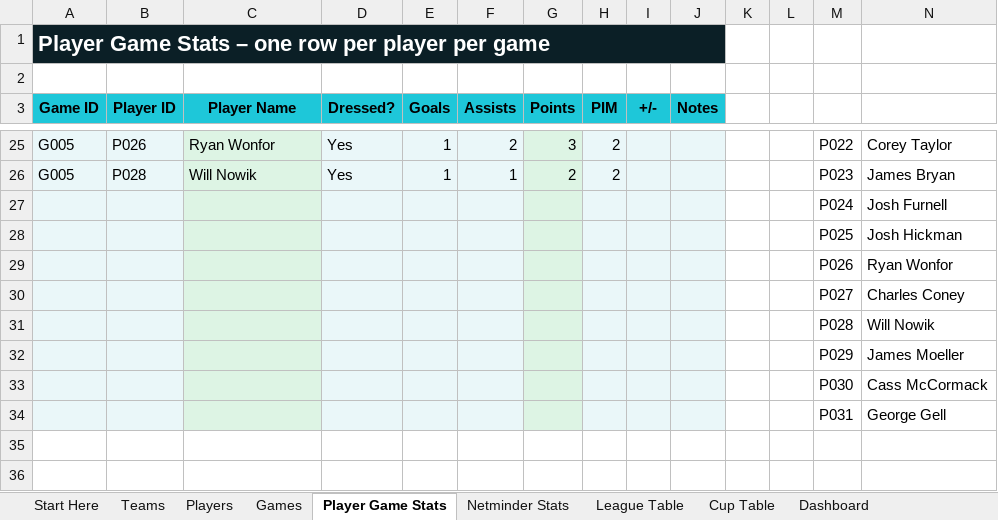
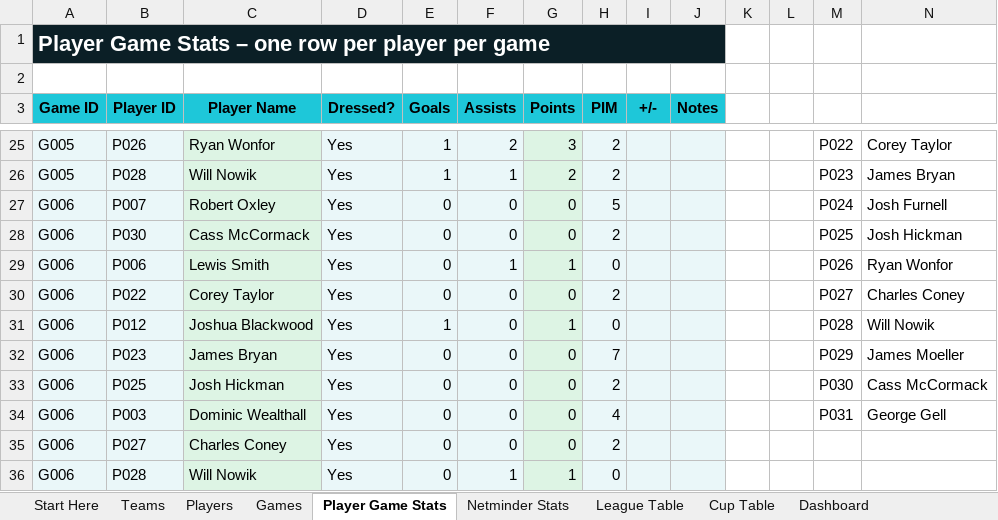
Before and after one commit to Howardmoon76/mk-thunder-stats-v2, an Excel workbook: MK_Thunder_Stats_Master.xlsx, sheet Player Game Stats, drawn as a sheet; only a part is shown, gaps mark what is left out; values as stored, in another font and other column widths than the file's, no borders; removed rows and columns are numbered as before the commit, all else as after; the diff names each change by its address in the sheet, - before the commit and + after, or states it on an @@ line.

Commit message:
Add files via upload

```diff
--- a/MK_Thunder_Stats_Master.xlsx (sheet Player Game Stats)
+++ b/MK_Thunder_Stats_Master.xlsx (sheet Player Game Stats)
-row 27:  |  |  |  |  |  |  |  |  |  |  |  | P024 | Josh Furnell
-row 28:  |  |  |  |  |  |  |  |  |  |  |  | P025 | Josh Hickman
-row 29:  |  |  |  |  |  |  |  |  |  |  |  | P026 | Ryan Wonfor
-row 30:  |  |  |  |  |  |  |  |  |  |  |  | P027 | Charles Coney
-row 31:  |  |  |  |  |  |  |  |  |  |  |  | P028 | Will Nowik
-row 32:  |  |  |  |  |  |  |  |  |  |  |  | P029 | James Moeller
-row 33:  |  |  |  |  |  |  |  |  |  |  |  | P030 | Cass McCormack
-row 34:  |  |  |  |  |  |  |  |  |  |  |  | P031 | George Gell
+row 27: G006 | P007 | Robert Oxley | Yes | 0 | 0 | 0 | 5 |  |  |  |  | P024 | Josh Furnell
+row 28: G006 | P030 | Cass McCormack | Yes | 0 | 0 | 0 | 2 |  |  |  |  | P025 | Josh Hickman
+row 29: G006 | P006 | Lewis Smith | Yes | 0 | 1 | 1 | 0 |  |  |  |  | P026 | Ryan Wonfor
+row 30: G006 | P022 | Corey Taylor | Yes | 0 | 0 | 0 | 2 |  |  |  |  | P027 | Charles Coney
+row 31: G006 | P012 | Joshua Blackwood | Yes | 1 | 0 | 1 | 0 |  |  |  |  | P028 | Will Nowik
+row 32: G006 | P023 | James Bryan | Yes | 0 | 0 | 0 | 7 |  |  |  |  | P029 | James Moeller
+row 33: G006 | P025 | Josh Hickman | Yes | 0 | 0 | 0 | 2 |  |  |  |  | P030 | Cass McCormack
+row 34: G006 | P003 | Dominic Wealthall | Yes | 0 | 0 | 0 | 4 |  |  |  |  | P031 | George Gell
+row 35: G006 | P027 | Charles Coney | Yes | 0 | 0 | 0 | 2
+row 36: G006 | P028 | Will Nowik | Yes | 0 | 1 | 1 | 0
```
Also changed, not shown: sheet Dashboard, sheet Netminder Stats.
